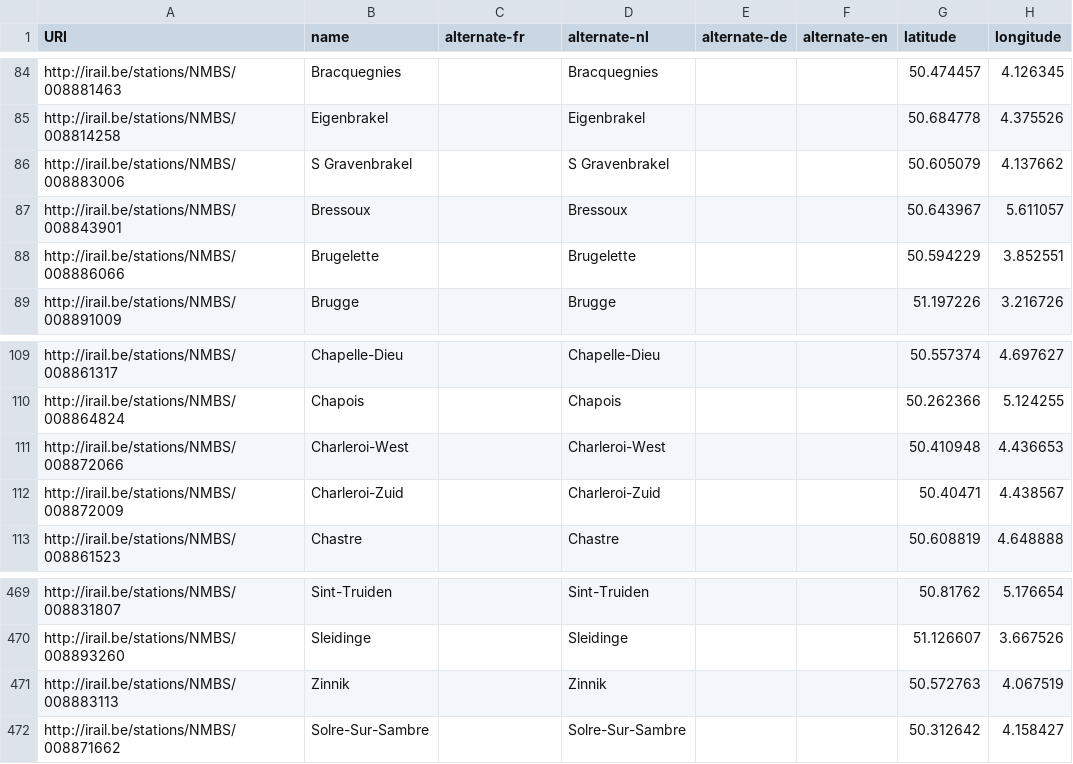
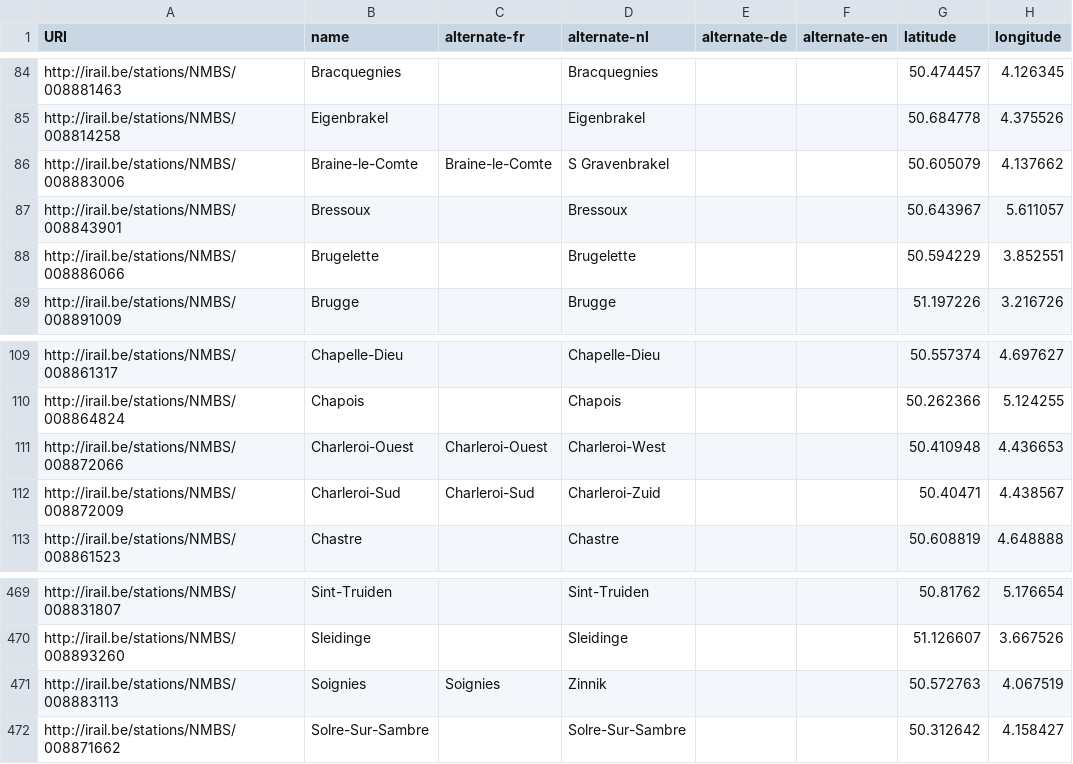
Before and after one commit to iRail/stations, a CSV file: stations.csv, drawn as a sheet; only a part is shown, gaps mark what is left out.

Commit message:
Some french translations
Some french translations

```diff
--- a/stations.csv
+++ b/stations.csv
@@ -85,3 +85,3 @@ http://irail.be/stations/NMBS/008881463,Bracquegnies,,Bracquegnies,,,50.474457,4
 http://irail.be/stations/NMBS/008814258,Eigenbrakel,,Eigenbrakel,,,50.684778,4.375526
-http://irail.be/stations/NMBS/008883006,S Gravenbrakel,,S Gravenbrakel,,,50.605079,4.137662
+http://irail.be/stations/NMBS/008883006,Braine-le-Comte,Braine-le-Comte,S Gravenbrakel,,,50.605079,4.137662
 http://irail.be/stations/NMBS/008843901,Bressoux,,Bressoux,,,50.643967,5.611057
@@ -110,4 +110,4 @@ http://irail.be/stations/NMBS/008861317,Chapelle-Dieu,,Chapelle-Dieu,,,50.557374
 http://irail.be/stations/NMBS/008864824,Chapois,,Chapois,,,50.262366,5.124255
-http://irail.be/stations/NMBS/008872066,Charleroi-West,,Charleroi-West,,,50.410948,4.436653
-http://irail.be/stations/NMBS/008872009,Charleroi-Zuid,,Charleroi-Zuid,,,50.40471,4.438567
+http://irail.be/stations/NMBS/008872066,Charleroi-Ouest,Charleroi-Ouest,Charleroi-West,,,50.410948,4.436653
+http://irail.be/stations/NMBS/008872009,Charleroi-Sud,Charleroi-Sud,Charleroi-Zuid,,,50.40471,4.438567
 http://irail.be/stations/NMBS/008861523,Chastre,,Chastre,,,50.608819,4.648888
@@ -470,3 +470,3 @@ http://irail.be/stations/NMBS/008831807,Sint-Truiden,,Sint-Truiden,,,50.81762,5.
 http://irail.be/stations/NMBS/008893260,Sleidinge,,Sleidinge,,,51.126607,3.667526
-http://irail.be/stations/NMBS/008883113,Zinnik,,Zinnik,,,50.572763,4.067519
+http://irail.be/stations/NMBS/008883113,Soignies,Soignies,Zinnik,,,50.572763,4.067519
 http://irail.be/stations/NMBS/008871662,Solre-Sur-Sambre,,Solre-Sur-Sambre,,,50.312642,4.158427
```
